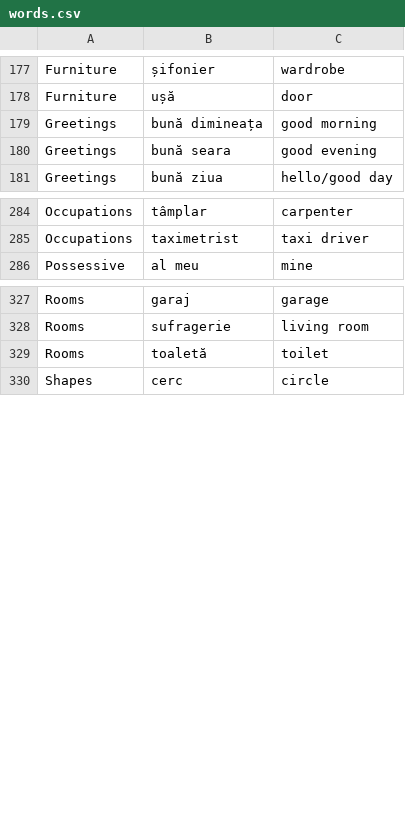
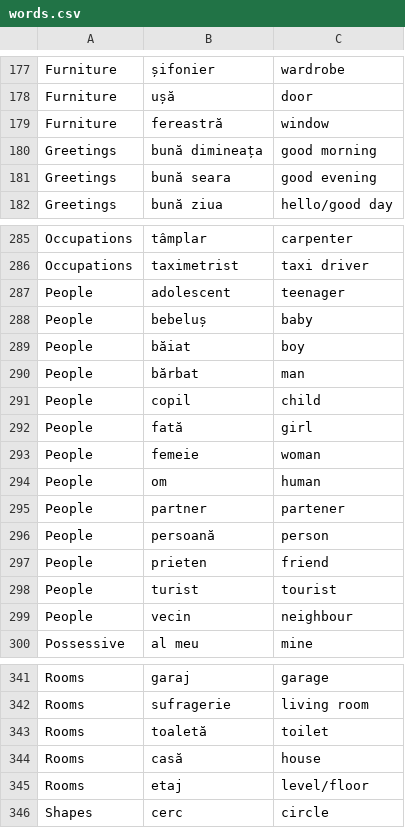
Before and after one commit to jamesinsheffield/1000Words, a CSV file: words.csv, drawn as a sheet; only a part is shown, gaps mark what is left out.

Commit message:
People

```diff
--- a/words.csv
+++ b/words.csv
@@ -178,2 +178,3 @@ Furniture,șifonier,wardrobe
 Furniture,ușă,door
+Furniture,fereastră,window
 Greetings,bună dimineața,good morning
@@ -285,2 +286,15 @@ Occupations,tâmplar,carpenter
 Occupations,taximetrist,taxi driver
+People,adolescent,teenager
+People,bebeluș,baby
+People,băiat,boy
+People,bărbat,man
+People,copil,child
+People,fată,girl
+People,femeie,woman
+People,om,human
+People,partner,partener
+People,persoană,person
+People,prieten,friend
+People,turist,tourist
+People,vecin,neighbour
 Possessive,al meu,mine
@@ -329,2 +343,4 @@ Rooms,sufragerie,living room
 Rooms,toaletă,toilet
+Rooms,casă,house
+Rooms,etaj,level/floor
 Shapes,cerc,circle
```
